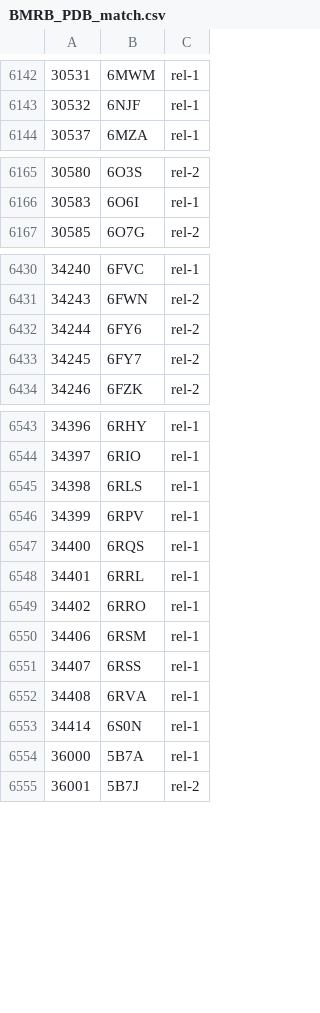
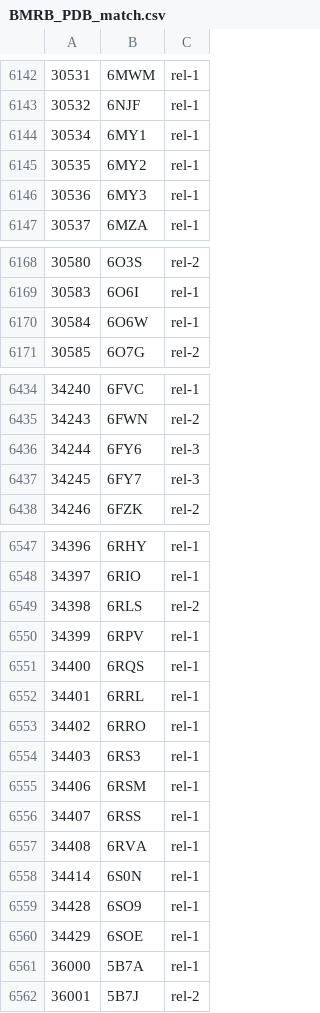
Before and after one commit to yokochi47/BMRBxTool, a CSV file: schema/BMRB_PDB_match.csv, drawn as a sheet; only a part is shown, gaps mark what is left out; the diff covers the shown part only.

```diff
--- a/schema/BMRB_PDB_match.csv
+++ b/schema/BMRB_PDB_match.csv
@@ -6143,2 +6143,5 @@
 30532,6NJF,rel-1
+30534,6MY1,rel-1
+30535,6MY2,rel-1
+30536,6MY3,rel-1
 30537,6MZA,rel-1
@@ -6166,2 +6169,3 @@
 30583,6O6I,rel-1
+30584,6O6W,rel-1
 30585,6O7G,rel-2
@@ -6431,4 +6435,4 @@
 34243,6FWN,rel-2
-34244,6FY6,rel-2
-34245,6FY7,rel-2
+34244,6FY6,rel-3
+34245,6FY7,rel-3
 34246,6FZK,rel-2
@@ -6544,3 +6548,3 @@
 34397,6RIO,rel-1
-34398,6RLS,rel-1
+34398,6RLS,rel-2
 34399,6RPV,rel-1
@@ -6549,2 +6553,3 @@
 34402,6RRO,rel-1
+34403,6RS3,rel-1
 34406,6RSM,rel-1
@@ -6553,2 +6558,4 @@
 34414,6S0N,rel-1
+34428,6SO9,rel-1
+34429,6SOE,rel-1
 36000,5B7A,rel-1
```
Also changed, not shown: 1 edited cell elsewhere in this file, 2 other files.
